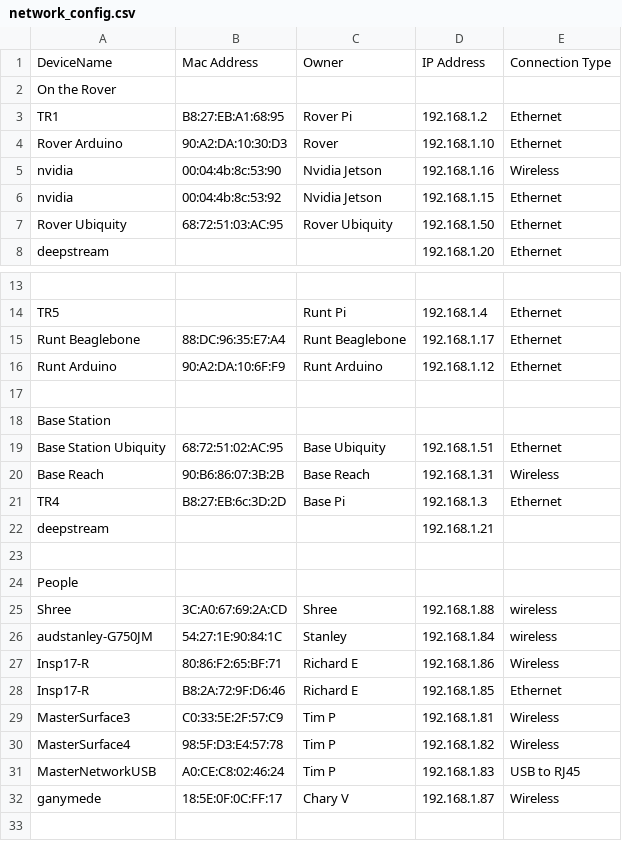
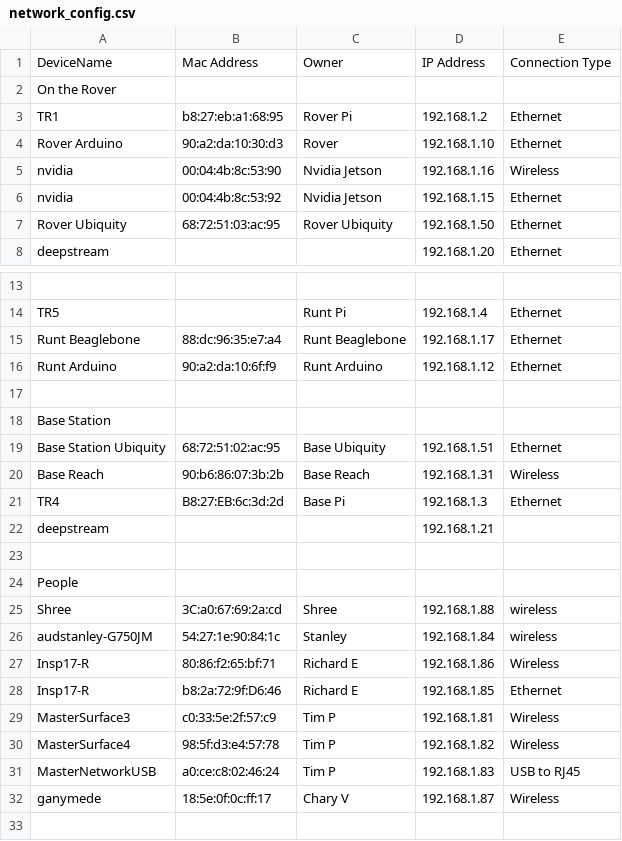
Before and after one commit to CSUFTitanRover/TitanRover2018, a CSV file: schematics/network_config.csv, drawn as a sheet; only a part is shown, gaps mark what is left out; the diff names each change by its address in the sheet, - before the commit and + after, or states it on an @@ line.

Commit message:
Update network_config.csv

```diff
--- a/schematics/network_config.csv
+++ b/schematics/network_config.csv
-B3: B8:27:EB:A1:68:95
+B3: b8:27:eb:a1:68:95
-B4: 90:A2:DA:10:30:D3
+B4: 90:a2:da:10:30:d3
-B7: 68:72:51:03:AC:95
+B7: 68:72:51:03:ac:95
-B15: 88:DC:96:35:E7:A4
+B15: 88:dc:96:35:e7:a4
-B16: 90:A2:DA:10:6F:F9
+B16: 90:a2:da:10:6f:f9
-B19: 68:72:51:02:AC:95
+B19: 68:72:51:02:ac:95
-B20: 90:B6:86:07:3B:2B
+B20: 90:b6:86:07:3b:2b
-B21: B8:27:EB:6c:3D:2D
+B21: B8:27:EB:6c:3d:2d
-B25: 3C:A0:67:69:2A:CD
+B25: 3C:a0:67:69:2a:cd
-B26: 54:27:1E:90:84:1C
+B26: 54:27:1e:90:84:1c
-B27: 80:86:F2:65:BF:71
+B27: 80:86:f2:65:bf:71
-B28: B8:2A:72:9F:D6:46
+B28: b8:2a:72:9f:D6:46
-B29: C0:33:5E:2F:57:C9
+B29: c0:33:5e:2f:57:c9
-B30: 98:5F:D3:E4:57:78
+B30: 98:5f:d3:e4:57:78
-B31: A0:CE:C8:02:46:24
+B31: a0:ce:c8:02:46:24
-B32: 18:5E:0F:0C:FF:17
+B32: 18:5e:0f:0c:ff:17
```
